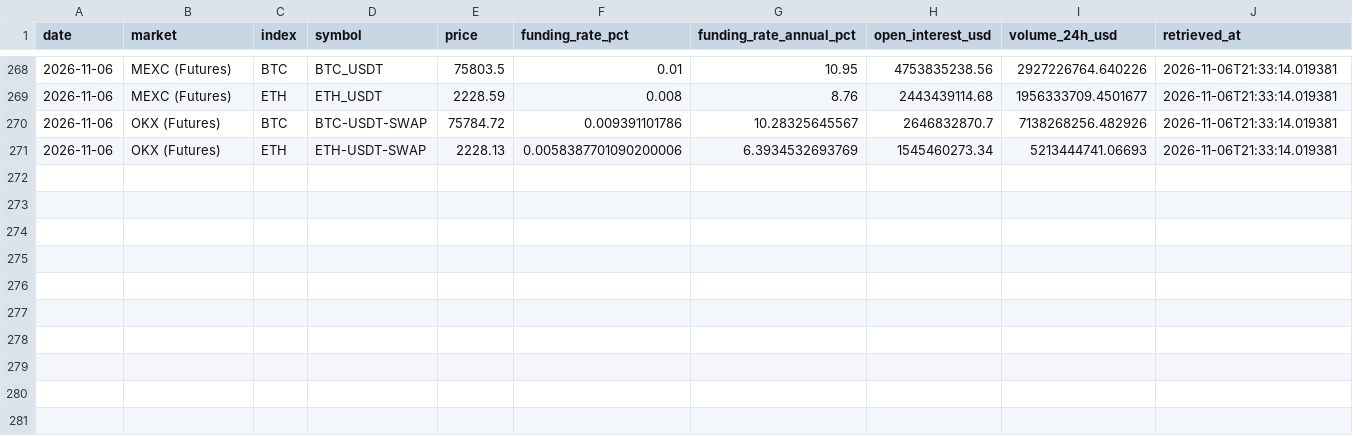
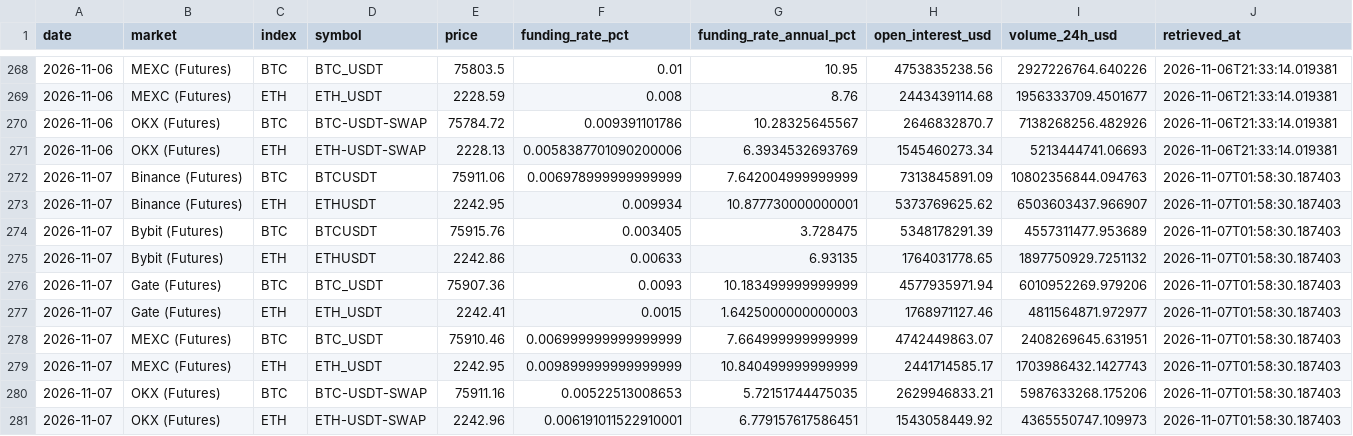
Before and after one commit to d87skg/gmre-collectors, a CSV file: data/coingecko_derivatives.csv, drawn as a sheet; only a part is shown, gaps mark what is left out; the diff names each change by its address in the sheet, - before the commit and + after, or states it on an @@ line.

```diff
--- a/data/coingecko_derivatives.csv
+++ b/data/coingecko_derivatives.csv
+row 272: 2026-11-07 | Binance (Futures) | BTC | BTCUSDT | 75911.06 | 0.006978999999999999 | 7.642004999999999 | 7313845891.09 | 10802356844.094763 | 2026-11-07T01:58:30.187403
+row 273: 2026-11-07 | Binance (Futures) | ETH | ETHUSDT | 2242.95 | 0.009934 | 10.877730000000001 | 5373769625.62 | 6503603437.966907 | 2026-11-07T01:58:30.187403
+row 274: 2026-11-07 | Bybit (Futures) | BTC | BTCUSDT | 75915.76 | 0.003405 | 3.728475 | 5348178291.39 | 4557311477.953689 | 2026-11-07T01:58:30.187403
+row 275: 2026-11-07 | Bybit (Futures) | ETH | ETHUSDT | 2242.86 | 0.00633 | 6.93135 | 1764031778.65 | 1897750929.7251132 | 2026-11-07T01:58:30.187403
+row 276: 2026-11-07 | Gate (Futures) | BTC | BTC_USDT | 75907.36 | 0.0093 | 10.183499999999999 | 4577935971.94 | 6010952269.979206 | 2026-11-07T01:58:30.187403
+row 277: 2026-11-07 | Gate (Futures) | ETH | ETH_USDT | 2242.41 | 0.0015 | 1.6425000000000003 | 1768971127.46 | 4811564871.972977 | 2026-11-07T01:58:30.187403
+row 278: 2026-11-07 | MEXC (Futures) | BTC | BTC_USDT | 75910.46 | 0.006999999999999999 | 7.664999999999999 | 4742449863.07 | 2408269645.631951 | 2026-11-07T01:58:30.187403
+row 279: 2026-11-07 | MEXC (Futures) | ETH | ETH_USDT | 2242.95 | 0.009899999999999999 | 10.840499999999999 | 2441714585.17 | 1703986432.1427743 | 2026-11-07T01:58:30.187403
+row 280: 2026-11-07 | OKX (Futures) | BTC | BTC-USDT-SWAP | 75911.16 | 0.00522513008653 | 5.72151744475035 | 2629946833.21 | 5987633268.175206 | 2026-11-07T01:58:30.187403
+row 281: 2026-11-07 | OKX (Futures) | ETH | ETH-USDT-SWAP | 2242.96 | 0.006191011522910001 | 6.779157617586451 | 1543058449.92 | 4365550747.109973 | 2026-11-07T01:58:30.187403
```
Also changed, not shown: data/coingecko_exchange_vol.csv, data/coingecko_stablecoins.csv, 22 other files.
